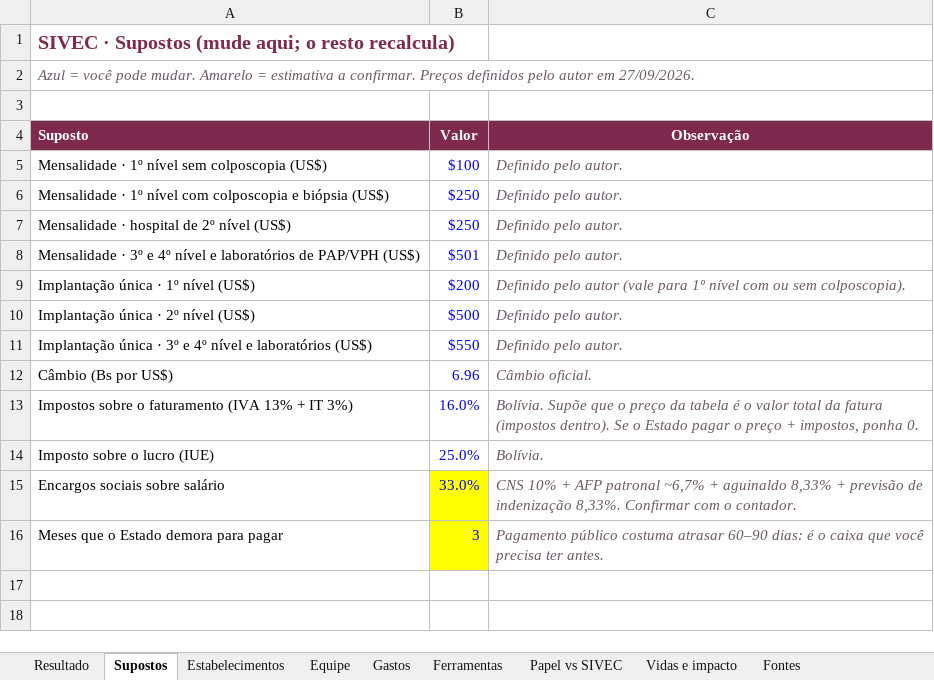
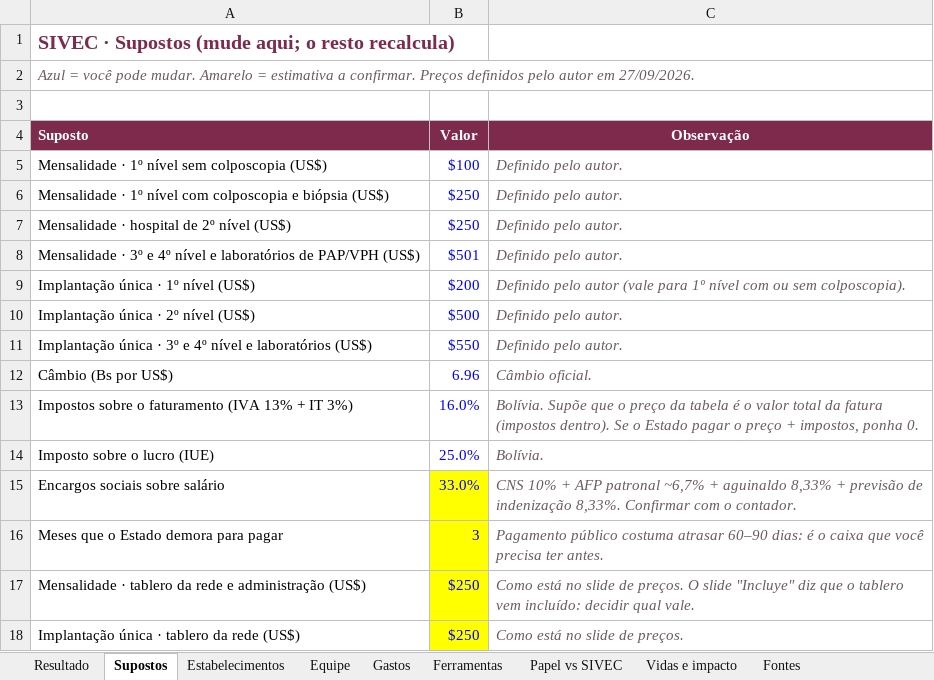
Before and after one commit to papsanluisscz-cell/sivec-pap-mapa, an Excel workbook: docs/negocio/SIVEC-metrica-SantaCruz.xlsx, sheet Supostos, drawn as a sheet; values as stored, in another font and other column widths than the file's, no borders; the diff names each change by its address in the sheet, - before the commit and + after, or states it on an @@ line.

```diff
--- a/docs/negocio/SIVEC-metrica-SantaCruz.xlsx (sheet Supostos)
+++ b/docs/negocio/SIVEC-metrica-SantaCruz.xlsx (sheet Supostos)
+row 17: Mensalidade · tablero da rede e administração (US$) | $250 | Como está no slide de preços. O slide "Incluye" diz que o tablero vem incluído: decidir qual vale.
+row 18: Implantação única · tablero da rede (US$) | $250 | Como está no slide de preços.
```
Also changed, not shown: sheet Estabelecimentos, sheet Resultado, sheet Papel vs SIVEC, 1 other file.
